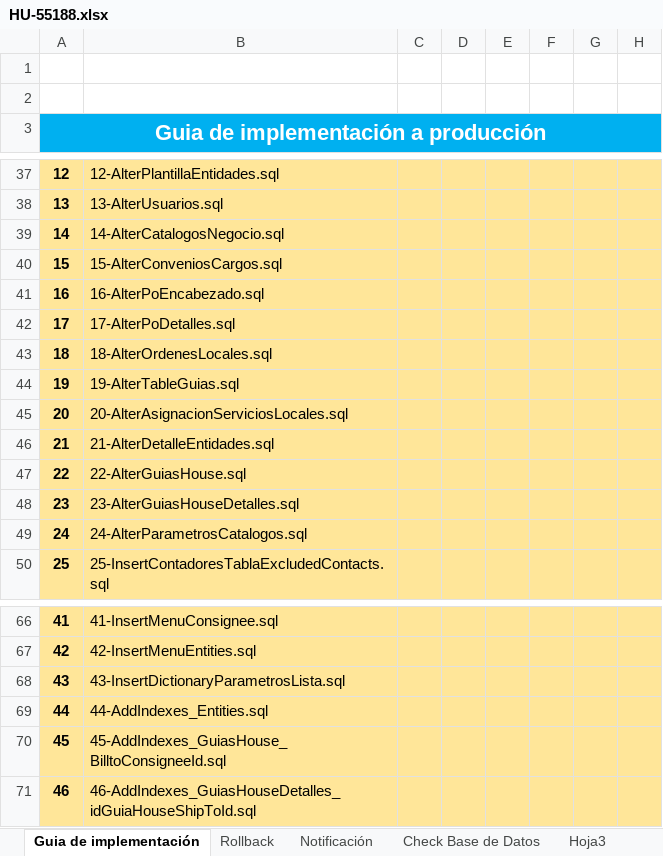
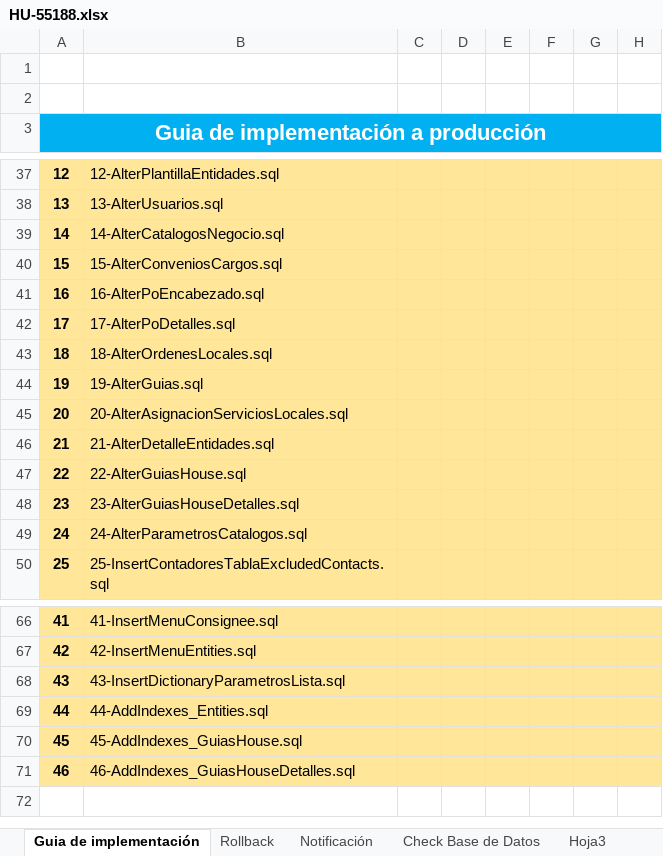
Before and after one commit to systems12-logiztik/ScriptsEntidades, an Excel workbook: Guias Produccion/HU-55188.xlsx, sheet Guia de implementación, drawn as a sheet; only a part is shown, gaps mark what is left out; values as stored, in another font and other column widths than the file's, no borders; charts and pictures not drawn; the diff names each change by its address in the sheet, - before the commit and + after, or states it on an @@ line.

```diff
--- a/Guias Produccion/HU-55188.xlsx (sheet Guia de implementación)
+++ b/Guias Produccion/HU-55188.xlsx (sheet Guia de implementación)
-B44: 19-AlterTableGuias.sql
+B44: 19-AlterGuias.sql
-B70: 45-AddIndexes_GuiasHouse_BilltoConsigneeId.sql
+B70: 45-AddIndexes_GuiasHouse.sql
-B71: 46-AddIndexes_GuiasHouseDetalles_idGuiaHouseShipToId.sql
+B71: 46-AddIndexes_GuiasHouseDetalles.sql
```
Also changed, not shown: Guias Produccion/HU-57723.xlsx, 28 other files.
